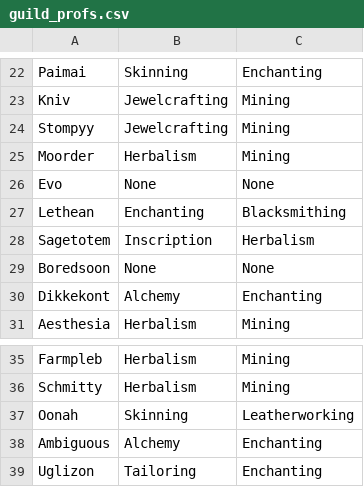
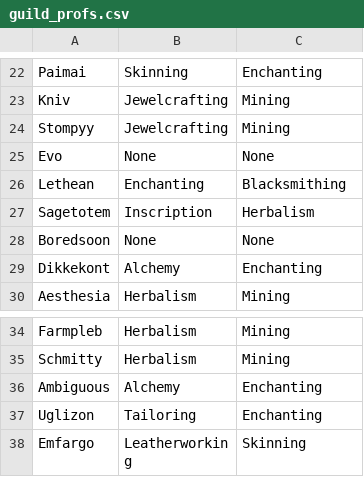
Before and after one commit to MyazakiKarazhan/Phased, a CSV file: guild_profs.csv, drawn as a sheet; only a part is shown, gaps mark what is left out; the shorter side is filled out with more unchanged rows.

Commit message:
Auto-update

```diff
--- a/guild_profs.csv
+++ b/guild_profs.csv
@@ -24,3 +24,2 @@ Kniv, Jewelcrafting, Mining
 Stompyy, Jewelcrafting, Mining
-Moorder, Herbalism, Mining
 Evo, None, None
@@ -36,3 +35,2 @@ Farmpleb, Herbalism, Mining
 Schmitty, Herbalism, Mining
-Oonah, Skinning, Leatherworking
 Ambiguous, Alchemy, Enchanting
```
